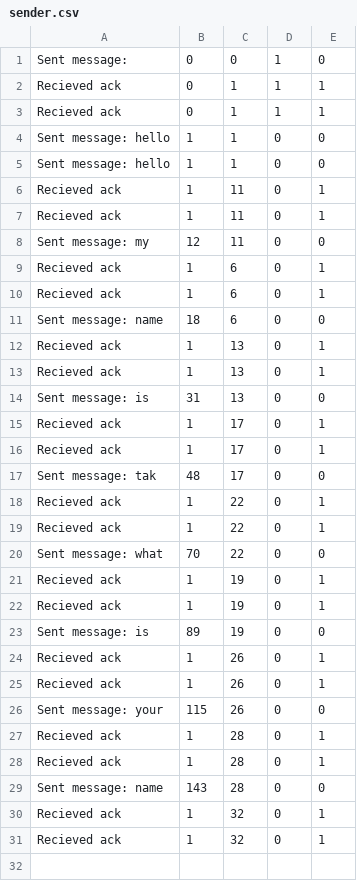
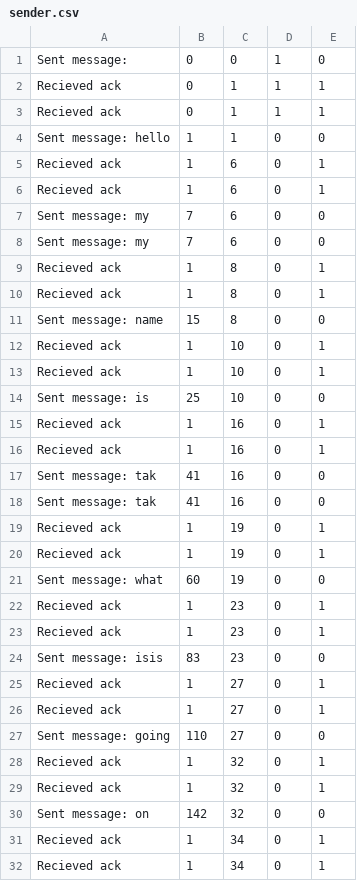
Before and after one commit to SheyBarpagga/7005-Final-Project, a CSV file: sender.csv, drawn as a sheet; only a part is shown; the diff covers the shown part only.

```diff
--- a/sender.csv
+++ b/sender.csv
@@ -4,28 +4,29 @@ Recieved ack,0,1,1,1
 Sent message: hello,1,1,0,0
-Sent message: hello,1,1,0,0
-Recieved ack,1,11,0,1
-Recieved ack,1,11,0,1
-Sent message: my,12,11,0,0
 Recieved ack,1,6,0,1
 Recieved ack,1,6,0,1
-Sent message: name,18,6,0,0
-Recieved ack,1,13,0,1
-Recieved ack,1,13,0,1
-Sent message: is,31,13,0,0
-Recieved ack,1,17,0,1
-Recieved ack,1,17,0,1
-Sent message: tak,48,17,0,0
-Recieved ack,1,22,0,1
-Recieved ack,1,22,0,1
-Sent message: what,70,22,0,0
+Sent message: my,7,6,0,0
+Sent message: my,7,6,0,0
+Recieved ack,1,8,0,1
+Recieved ack,1,8,0,1
+Sent message: name,15,8,0,0
+Recieved ack,1,10,0,1
+Recieved ack,1,10,0,1
+Sent message: is,25,10,0,0
+Recieved ack,1,16,0,1
+Recieved ack,1,16,0,1
+Sent message: tak,41,16,0,0
+Sent message: tak,41,16,0,0
 Recieved ack,1,19,0,1
 Recieved ack,1,19,0,1
-Sent message: is,89,19,0,0
-Recieved ack,1,26,0,1
-Recieved ack,1,26,0,1
-Sent message: your,115,26,0,0
-Recieved ack,1,28,0,1
-Recieved ack,1,28,0,1
-Sent message: name,143,28,0,0
+Sent message: what,60,19,0,0
+Recieved ack,1,23,0,1
+Recieved ack,1,23,0,1
+Sent message: isis,83,23,0,0
+Recieved ack,1,27,0,1
+Recieved ack,1,27,0,1
+Sent message: going,110,27,0,0
 Recieved ack,1,32,0,1
 Recieved ack,1,32,0,1
+Sent message: on,142,32,0,0
+Recieved ack,1,34,0,1
+Recieved ack,1,34,0,1
```
Also changed, not shown: 6 added rows elsewhere in this file, receiver.csv, 3 other files.
